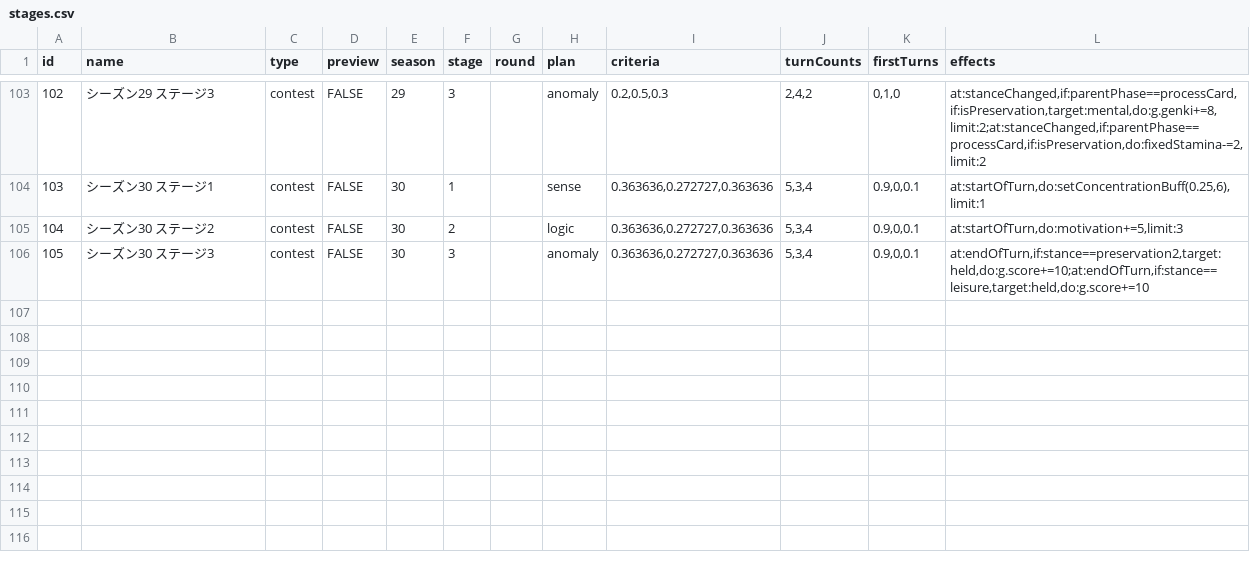
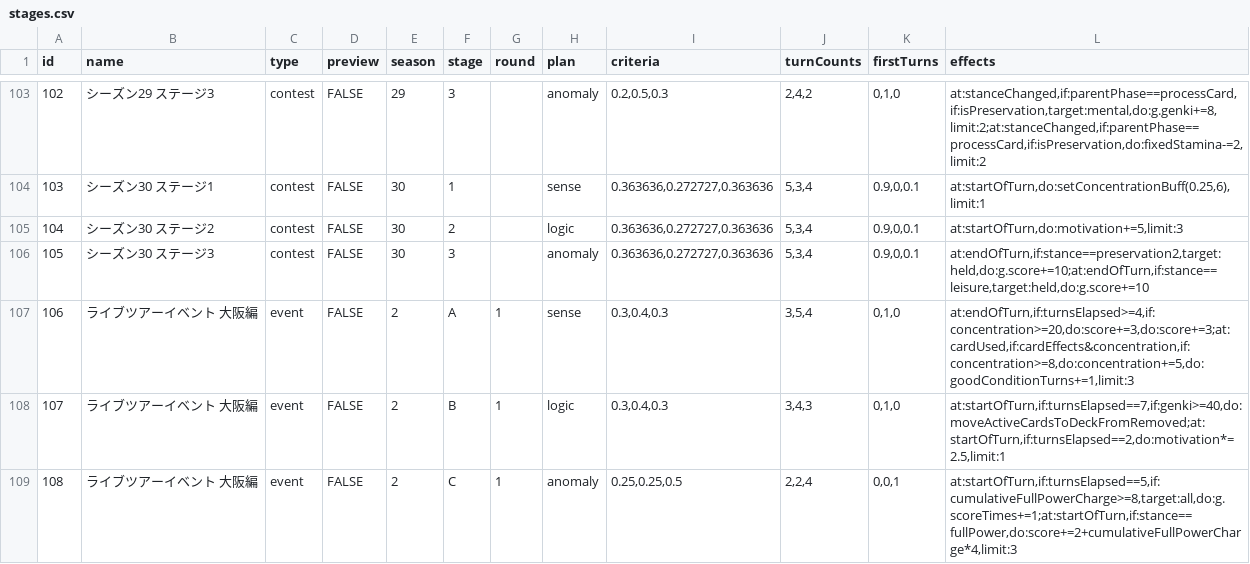
Before and after one commit to unoeins/gakumas-tools, a CSV file: packages/gakumas-data/csv/stages.csv, drawn as a sheet; only a part is shown, gaps mark what is left out.

Commit message:
Add live tour event Osaka

```diff
--- a/packages/gakumas-data/csv/stages.csv
+++ b/packages/gakumas-data/csv/stages.csv
@@ -106 +106,4 @@ id,name,type,preview,season,stage,round,plan,criteria,turnCounts,firstTurns,effe
 105,シーズン30 ステージ3,contest,FALSE,30,3,,anomaly,"0.363636,0.272727,0.363636","5,3,4","0.9,0,0.1","at:endOfTurn,if:stance==preservation2,target:held,do:g.score+=10;at:endOfTurn,if:stance==leisure,target:held,do:g.score+=10"
+106,ライブツアーイベント 大阪編,event,FALSE,2,A,1,sense,"0.3,0.4,0.3","3,5,4","0,1,0","at:endOfTurn,if:turnsElapsed>=4,if:concentration>=20,do:score+=3,do:score+=3;at:cardUsed,if:cardEffects&concentration,if:concentration>=8,do:concentration+=5,do:goodConditionTurns+=1,limit:3"
+107,ライブツアーイベント 大阪編,event,FALSE,2,B,1,logic,"0.3,0.4,0.3","3,4,3","0,1,0","at:startOfTurn,if:turnsElapsed==7,if:genki>=40,do:moveActiveCardsToDeckFromRemoved;at:startOfTurn,if:turnsElapsed==2,do:motivation*=2.5,limit:1"
+108,ライブツアーイベント 大阪編,event,FALSE,2,C,1,anomaly,"0.25,0.25,0.5","2,2,4","0,0,1","at:startOfTurn,if:turnsElapsed==5,if:cumulativeFullPowerCharge>=8,target:all,do:g.scoreTimes+=1;at:startOfTurn,if:stance==fullPower,do:score+=2+cumulativeFullPowerCharge*4,limit:3"
```
Also changed, not shown: 6 other files.
